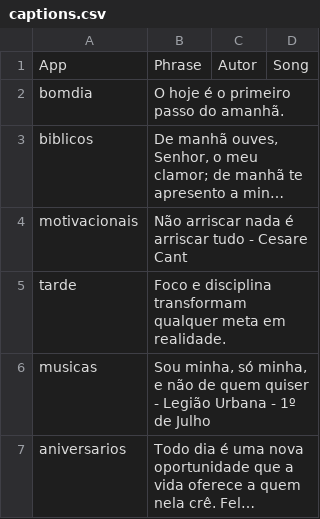
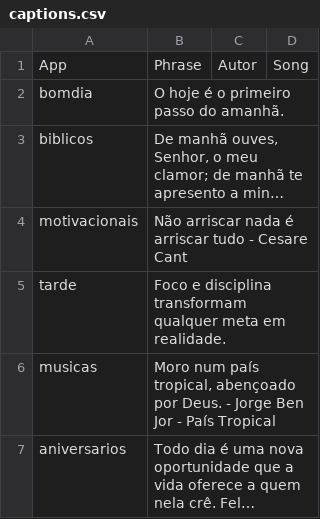
Before and after one commit to Luccas-Medina/automated_instagram_posts, a CSV file: images/captions.csv, drawn as a sheet; long unchanged cells end in …; the diff names each change by its address in the sheet, - before the commit and + after, or states it on an @@ line.

```diff
--- a/images/captions.csv
+++ b/images/captions.csv
-B6: Sou minha, só minha, e não de quem quiser - Legião Urbana - 1º de Julho
+B6: Moro num país tropical, abençoado por Deus. - Jorge Ben Jor - País Tropical
```
